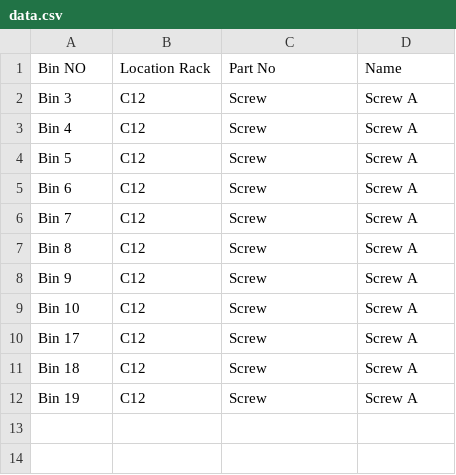
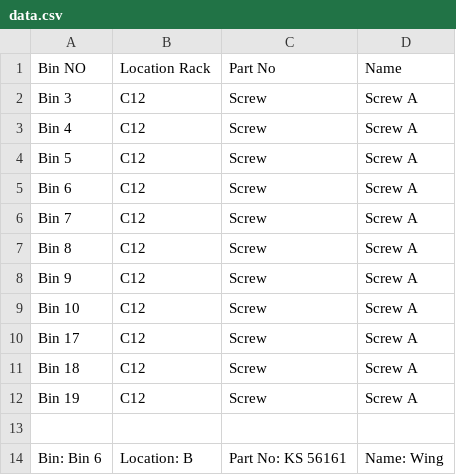
Before and after one commit to decisiontft/qr-code, a CSV file: data.csv, drawn as a sheet.

Commit message:
Update file

```diff
--- a/data.csv
+++ b/data.csv
@@ -12 +12,3 @@ Bin 18,C12,Screw,Screw A
 Bin 19,C12,Screw,Screw A
+
+Bin: Bin 6,Location: B,Part No: KS 56161,Name: Wing
```
